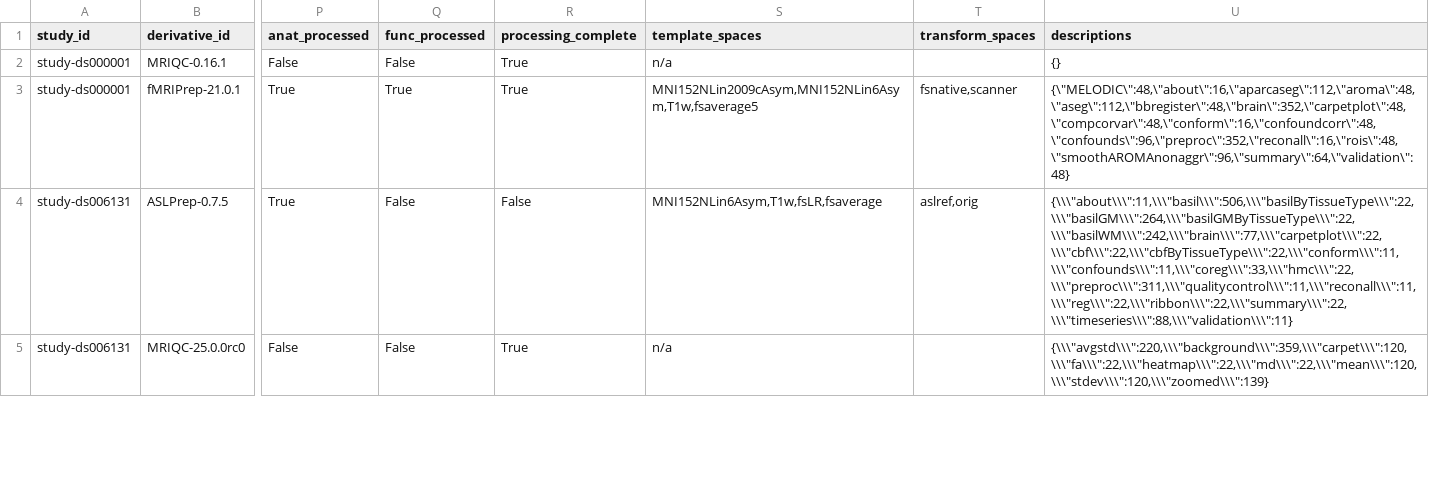
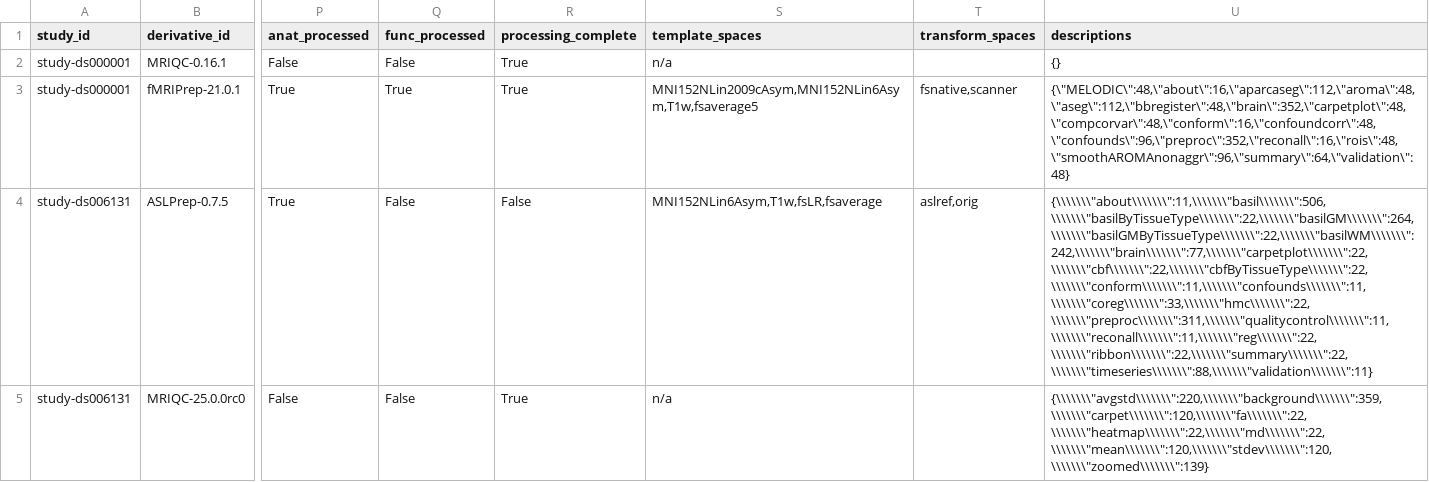
Before and after one commit to OpenNeuroStudies/OpenNeuroStudies, a TSV file: studies+derivatives.tsv, drawn as a sheet; only a part is shown, gaps mark what is left out; the diff covers the shown part only; the diff names each change by its address in the sheet, - before the commit and + after, or states it on an @@ line.

Commit message:
Generate metadata files
Statistics:
  studies: 1
  dataset_descriptions: 1

```diff
--- a/studies+derivatives.tsv
+++ b/studies+derivatives.tsv
-U4 (descriptions): {\\\"about\\\":11,\\\"basil\\\":506,\\\"basilByTissueType\\\":22,\\\"basilGM\\\":264,\\\"basilGMByTissueType\\\":22,\\\"basilWM\\\":242,\\\"brain\\\":77,\\\"carpetplot\\\":22,\\\"cbf\\\":22,\\\"cbfByTissueType\\\":22,\\\"conform\\\":11,\\\"confounds\\\":11,\\\"coreg\\\":33,\\\"hmc\\\":22,\\\"preproc\\\":311,\\\"qualitycontrol\\\":11,\\\"reconall\\\":11,\\\"reg\\\":22,\\\"ribbon\\\":22,\\\"summary\\\":22,\\\"timeseries\\\":88,\\\"validation\\\":11}
+U4 (descriptions): {\\\\\\\"about\\\\\\\":11,\\\\\\\"basil\\\\\\\":506,\\\\\\\"basilByTissueType\\\\\\\":22,\\\\\\\"basilGM\\\\\\\":264,\\\\\\\"basilGMByTissueType\\\\\\\":22,\\\\\\\"basilWM\\\\\\\":242,\\\\\\\"brain\\\\\\\":77,\\\\\\\"carpetplot\\\\\\\":22,\\\\\\\"cbf\\\\\\\":22,\\\\\\\"cbfByTissueType\\\\\\\":22,\\\\\\\"conform\\\\\\\":11,\\\\\\\"confounds\\\\\\\":11,\\\\\\\"coreg\\\\\\\":33,\\\\\\\"hmc\\\\\\\":22,\\\\\\\"preproc\\\\\\\":311,\\\\\\\"qualitycontrol\\\\\\\":11,\\\\\\\"reconall\\\\\\\":11,\\\\\\\"reg\\\\\\\":22,\\\\\\\"ribbon\\\\\\\":22,\\\\\\\"summary\\\\\\\":22,\\\\\\\"timeseries\\\\\\\":88,\\\\\\\"validation\\\\\\\":11}
-U5 (descriptions): {\\\"avgstd\\\":220,\\\"background\\\":359,\\\"carpet\\\":120,\\\"fa\\\":22,\\\"heatmap\\\":22,\\\"md\\\":22,\\\"mean\\\":120,\\\"stdev\\\":120,\\\"zoomed\\\":139}
+U5 (descriptions): {\\\\\\\"avgstd\\\\\\\":220,\\\\\\\"background\\\\\\\":359,\\\\\\\"carpet\\\\\\\":120,\\\\\\\"fa\\\\\\\":22,\\\\\\\"heatmap\\\\\\\":22,\\\\\\\"md\\\\\\\":22,\\\\\\\"mean\\\\\\\":120,\\\\\\\"stdev\\\\\\\":120,\\\\\\\"zoomed\\\\\\\":139}
```
Also changed, not shown: 2 edited cells elsewhere in this file, 1 other file.
